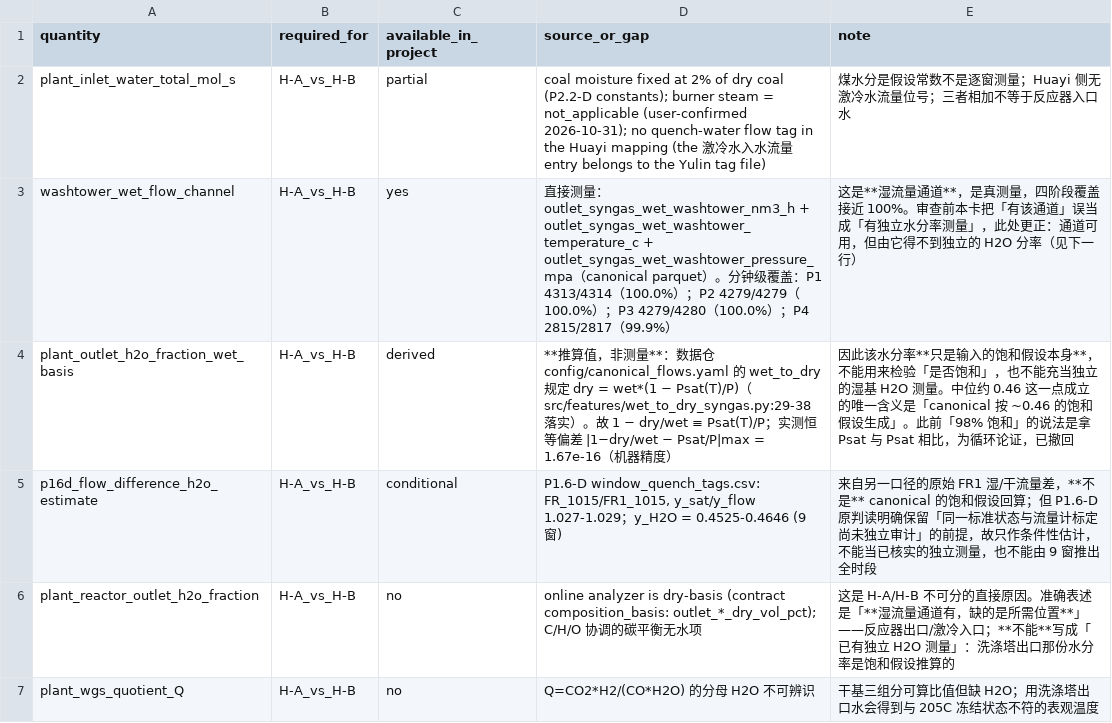
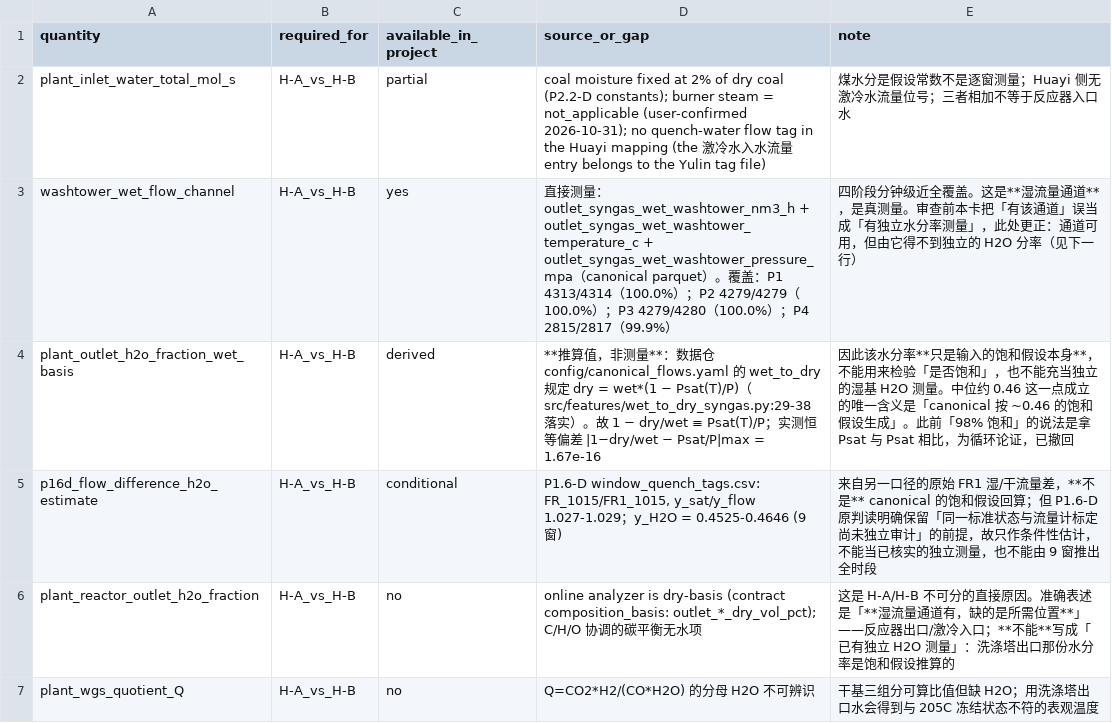
Before and after one commit to dachou5224/gasifier-1d-kinetics, a CSV file: outputs/diagnostics/round-p2.5d-20261120/identifiability.csv, drawn as a sheet; only a part is shown.

Commit message:
fix: P2.5-D missing-input must not report a clean audit (review round 3, P2-1)
The reviewer is right, and this is the same class of mistake as the previous two rounds: an
unchecked thing reported as a passing one. audit_wet_basis initialised max_dev = 0.0 and `continue`d
on a missing file, so with no canonical input at all it still returned max_dev = 0.0, and every
downstream sentence ("four-phase near-full coverage", "coverage close to 100 pct") was fixed text
that never looked at the audit.

## State now propagates instead of being assumed

audit_wet_basis returns an overall status:

  complete      every phase audited
  partial       some phases audited, listed in audited_phases / missing_phases
  not_audited   nothing usable

Per phase the status is audited / missing / no_samples. max_dev is None unless at least one phase
actually produced a deviation - it is never 0.0 by default. A file that exists but has no complete
sample row is no_samples, not zero-deviation.

The R0 wet-channel row, the readings summary and the two narrative passages now call _cov_claim()
and _dev_claim(), so their wording is generated from the audit rather than written in. The wet
channel's available_in_project drops from yes to not_audited unless the audit is complete.

## Guard against the regression

assert_no_false_audit_claim runs before write_manifest: if the status is not complete it rejects
output containing "four-phase near-full coverage", "coverage close to 100 pct", or a zero-deviation
string. So the specific failure the reviewer reproduced cannot come back silently.

## Manifest records absence

write_manifest used to skip a missing input, which meant self-verification could not see that it
was absent. It now emits a MISSING line instead.

## Verified with the reviewer's reproduction

Three scenarios by patching CANONICAL_WET in memory and redirecting OUT_DIR, no repo input touched:

  P3 path removed        status=partial     n_audited=3  missing=[P3]  max_dev=1.67e-16
  all four paths removed status=not_audited n_audited=0  missing=[P1..P4]  max_dev=None
  all present, all-blank status=not_audited n_audited=0  max_dev=None

None of the three emits a coverage claim or a zero deviation. Real inputs still give status=complete
with four audited phases and 1.67e-16. Six numeric products byte-identical to HEAD; manifest 19
entries; no absolute paths, no literal NaN.

```diff
--- a/outputs/diagnostics/round-p2.5d-20261120/identifiability.csv
+++ b/outputs/diagnostics/round-p2.5d-20261120/identifiability.csv
@@ -2,4 +2,4 @@ quantity,required_for,available_in_project,source_or_gap,note
 plant_inlet_water_total_mol_s,H-A_vs_H-B,partial,coal moisture fixed at 2% of dry coal (P2.2-D constants); burner steam = not_applicable (user-confirmed 2026-10-31); no quench-water flow tag in the Huayi mapping (the 激冷水入水流量 entry belongs to the Yulin tag file),煤水分是假设常数不是逐窗测量；Huayi 侧无激冷水流量位号；三者相加不等于反应器入口水
-washtower_wet_flow_channel,H-A_vs_H-B,yes,直接测量：outlet_syngas_wet_washtower_nm3_h + outlet_syngas_wet_washtower_temperature_c + outlet_syngas_wet_washtower_pressure_mpa（canonical parquet）。分钟级覆盖：P1 4313/4314（100.0%）；P2 4279/4279（100.0%）；P3 4279/4280（100.0%）；P4 2815/2817（99.9%）,这是**湿流量通道**，是真测量，四阶段覆盖接近 100%。审查前本卡把「有该通道」误当成「有独立水分率测量」，此处更正：通道可用，但由它得不到独立的 H2O 分率（见下一行）
-plant_outlet_h2o_fraction_wet_basis,H-A_vs_H-B,derived,**推算值，非测量**：数据仓 config/canonical_flows.yaml 的 wet_to_dry 规定 dry = wet*(1 − Psat(T)/P)（src/features/wet_to_dry_syngas.py:29-38 落实）。故 1 − dry/wet ≡ Psat(T)/P；实测恒等偏差 |1−dry/wet − Psat/P|max = 1.67e-16（机器精度）,因此该水分率**只是输入的饱和假设本身**，不能用来检验「是否饱和」，也不能充当独立的湿基 H2O 测量。中位约 0.46 这一点成立的唯一含义是「canonical 按 ~0.46 的饱和假设生成」。此前「98% 饱和」的说法是拿 Psat 与 Psat 相比，为循环论证，已撤回
+washtower_wet_flow_channel,H-A_vs_H-B,yes,直接测量：outlet_syngas_wet_washtower_nm3_h + outlet_syngas_wet_washtower_temperature_c + outlet_syngas_wet_washtower_pressure_mpa（canonical parquet）。覆盖：P1 4313/4314（100.0%）；P2 4279/4279（100.0%）；P3 4279/4280（100.0%）；P4 2815/2817（99.9%）,四阶段分钟级近全覆盖。这是**湿流量通道**，是真测量。审查前本卡把「有该通道」误当成「有独立水分率测量」，此处更正：通道可用，但由它得不到独立的 H2O 分率（见下一行）
+plant_outlet_h2o_fraction_wet_basis,H-A_vs_H-B,derived,**推算值，非测量**：数据仓 config/canonical_flows.yaml 的 wet_to_dry 规定 dry = wet*(1 − Psat(T)/P)（src/features/wet_to_dry_syngas.py:29-38 落实）。故 1 − dry/wet ≡ Psat(T)/P；实测恒等偏差 |1−dry/wet − Psat/P|max = 1.67e-16,因此该水分率**只是输入的饱和假设本身**，不能用来检验「是否饱和」，也不能充当独立的湿基 H2O 测量。中位约 0.46 这一点成立的唯一含义是「canonical 按 ~0.46 的饱和假设生成」。此前「98% 饱和」的说法是拿 Psat 与 Psat 相比，为循环论证，已撤回
 p16d_flow_difference_h2o_estimate,H-A_vs_H-B,conditional,"P1.6-D window_quench_tags.csv: FR_1015/FR1_1015, y_sat/y_flow 1.027-1.029；y_H2O = 0.4525-0.4646 (9 窗)",来自另一口径的原始 FR1 湿/干流量差，**不是** canonical 的饱和假设回算；但 P1.6-D 原判读明确保留「同一标准状态与流量计标定尚未独立审计」的前提，故只作条件性估计，不能当已核实的独立测量，也不能由 9 窗推出全时段
```
Also changed, not shown: outputs/diagnostics/round-p2.5d-20261120/readings.csv, 4 other files.
